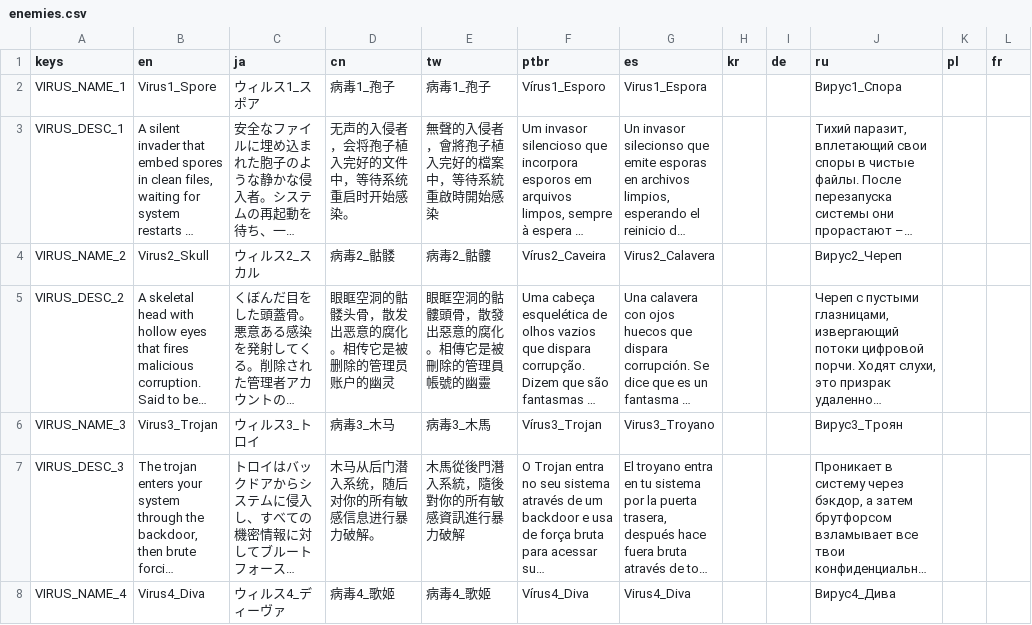
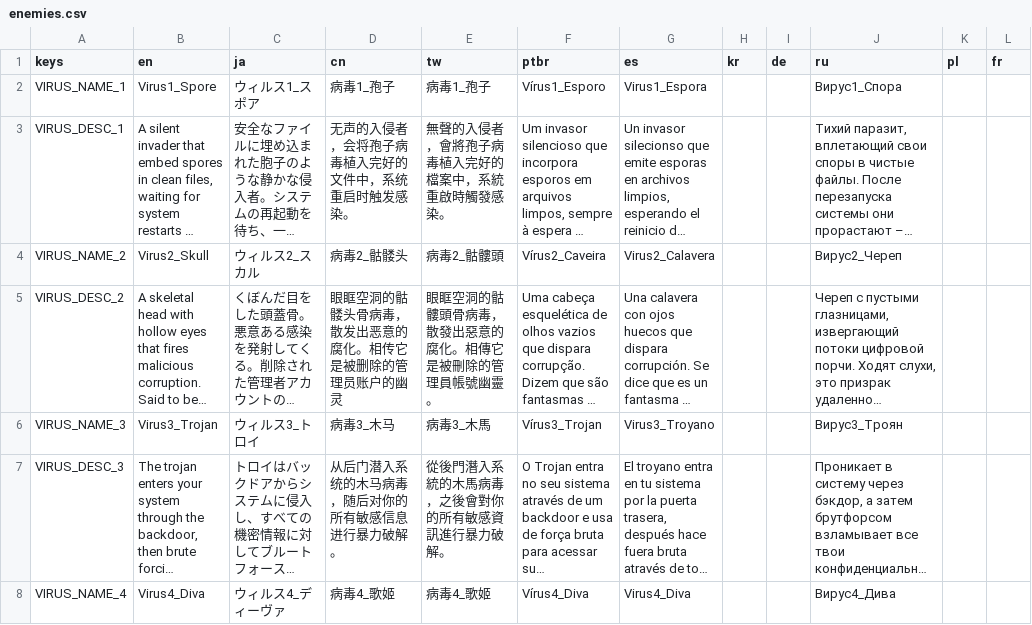
Before and after one commit to TSHHHHH/project-identifile-localisation, a CSV file: enemies.csv, drawn as a sheet; only a part is shown; long unchanged cells end in …; the diff covers the shown part only; the diff names each change by its address in the sheet, - before the commit and + after, or states it on an @@ line.

```diff
--- a/enemies.csv
+++ b/enemies.csv
-D3 (cn): 无声的入侵者，会将孢子植入完好的文件中，等待系统重启时开始感染。
+D3 (cn): 无声的入侵者，会将孢子病毒植入完好的文件中，系统重启时触发感染。
-E3 (tw): 無聲的入侵者，會將孢子植入完好的檔案中，等待系統重啟時開始感染
+E3 (tw): 無聲的入侵者，會將孢子病毒植入完好的檔案中，系統重啟時觸發感染。
-D4 (cn): 病毒2_骷髅
+D4 (cn): 病毒2_骷髅头
-E4 (tw): 病毒2_骷髏
+E4 (tw): 病毒2_骷髏頭
-D5 (cn): 眼眶空洞的骷髅头骨，散发出恶意的腐化。相传它是被删除的管理员账户的幽灵
+D5 (cn): 眼眶空洞的骷髅头骨病毒，散发出恶意的腐化。相传它是被删除的管理员账户的幽灵
-E5 (tw): 眼眶空洞的骷髏頭骨，散發出惡意的腐化。相傳它是被刪除的管理員帳號的幽靈
+E5 (tw): 眼眶空洞的骷髏頭骨病毒，散發出惡意的腐化。相傳它是被刪除的管理員帳號幽靈。
-D7 (cn): 木马从后门潜入系统，随后对你的所有敏感信息进行暴力破解。
+D7 (cn): 从后门潜入系统的木马病毒，随后对你的所有敏感信息进行暴力破解。
-E7 (tw): 木馬從後門潛入系統，隨後對你的所有敏感資訊進行暴力破解
+E7 (tw): 從後門潛入系統的木馬病毒，之後會對你的所有敏感資訊進行暴力破解。
```
Also changed, not shown: 110 edited cells elsewhere in this file, common.csv, files.csv, 7 other files.
